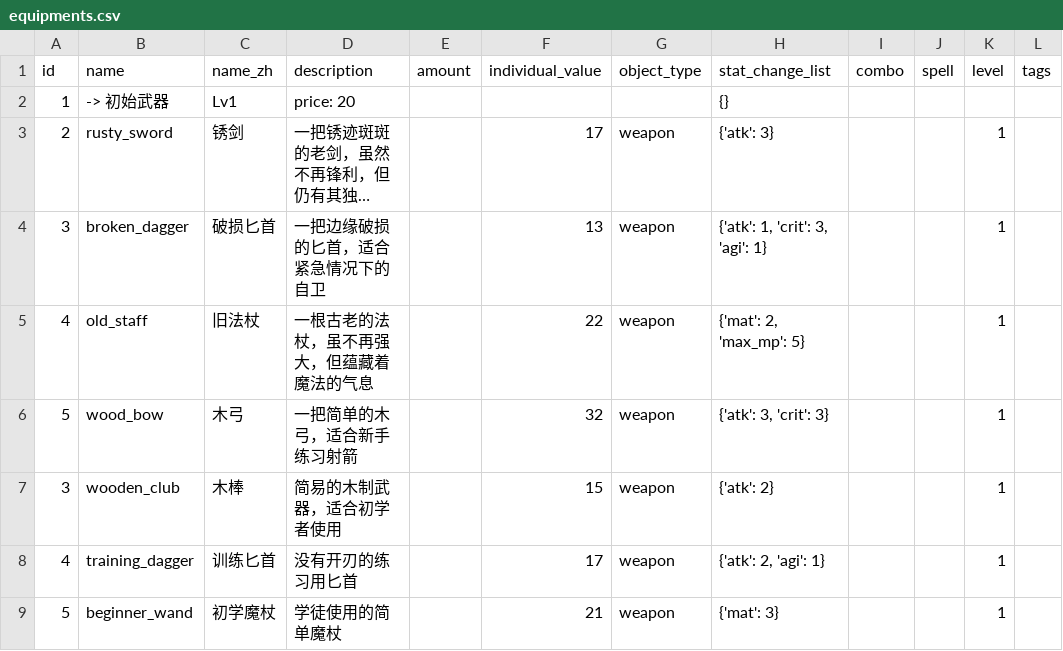
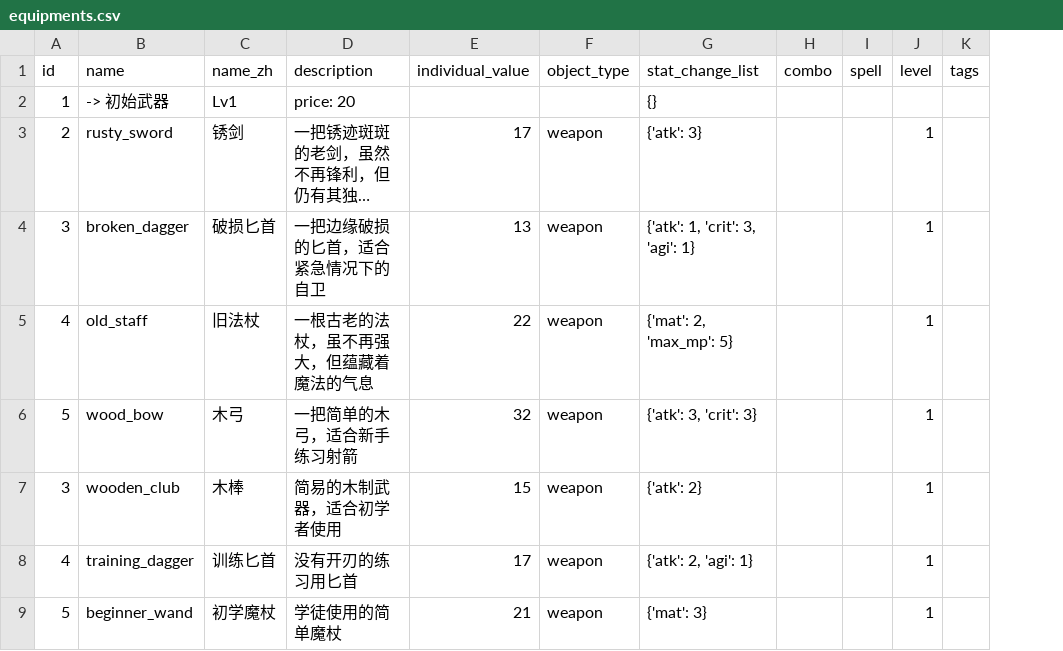
Before and after one commit to KeJWS/test_rpg_game, a CSV file: data/csv_data/equipments.csv, drawn as a sheet; only a part is shown; long unchanged cells end in …; removed rows and columns are numbered as before the commit, all else as after; the diff covers the shown part only; the diff names each change by its address in the sheet, - before the commit and + after, or states it on an @@ line.

```diff
--- a/data/csv_data/equipments.csv
+++ b/data/csv_data/equipments.csv
-column E (amount), empty
```
Also changed, not shown: 9 added rows and 12 edited cells elsewhere in this file, data/csv_data/enemies.csv, data/csv_data/jewels.csv, 4 other files.
